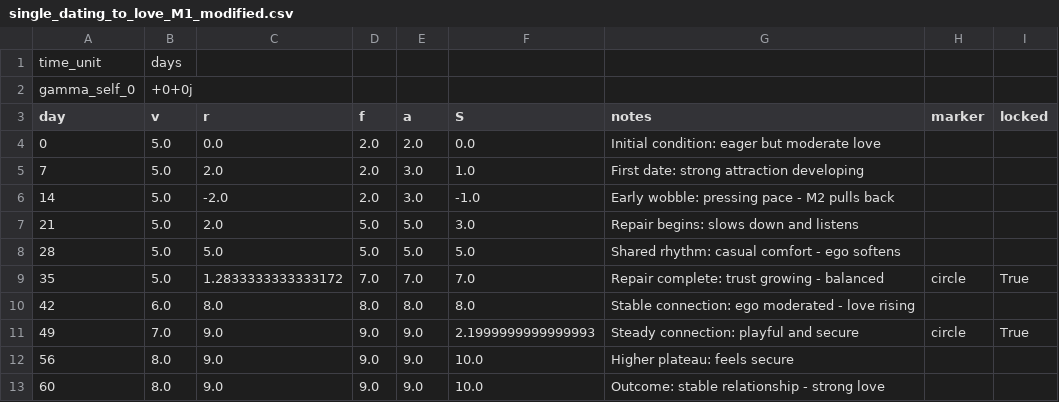
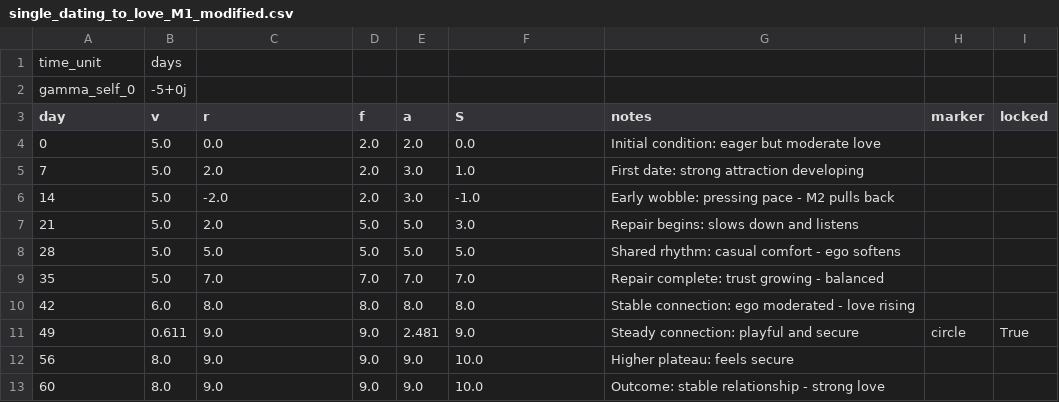
Before and after one commit to CuriousOne23/WhenMathPrays, a CSV file: data/single_dating_to_love_M1_modified.csv, drawn as a sheet.

```diff
--- a/data/single_dating_to_love_M1_modified.csv
+++ b/data/single_dating_to_love_M1_modified.csv
@@ -1,3 +1,3 @@
 time_unit,days
-gamma_self_0,+0+0j
+gamma_self_0,-5+0j
 day,v,r,f,a,S,notes,marker,locked
@@ -8,5 +8,5 @@ day,v,r,f,a,S,notes,marker,locked
 28,5.0,5.0,5.0,5.0,5.0,Shared rhythm: casual comfort - ego softens,,
-35,5.0,1.2833333333333172,7.0,7.0,7.0,Repair complete: trust growing - balanced,circle,True
+35,5.0,7.0,7.0,7.0,7.0,Repair complete: trust growing - balanced,,
 42,6.0,8.0,8.0,8.0,8.0,Stable connection: ego moderated - love rising,,
-49,7.0,9.0,9.0,9.0,2.1999999999999993,Steady connection: playful and secure,circle,True
+49,0.611,9.0,9.0,2.481,9.0,Steady connection: playful and secure,circle,True
 56,8.0,9.0,9.0,9.0,10.0,Higher plateau: feels secure,,
```
Also changed, not shown: 7 other files.
